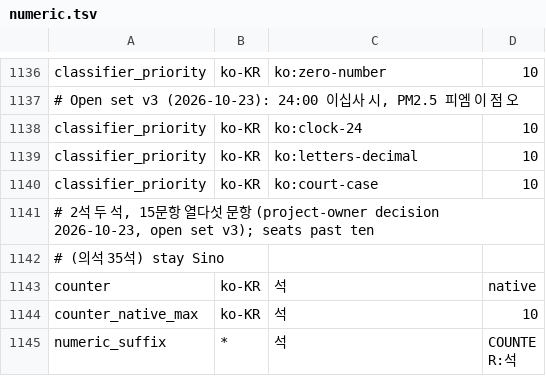
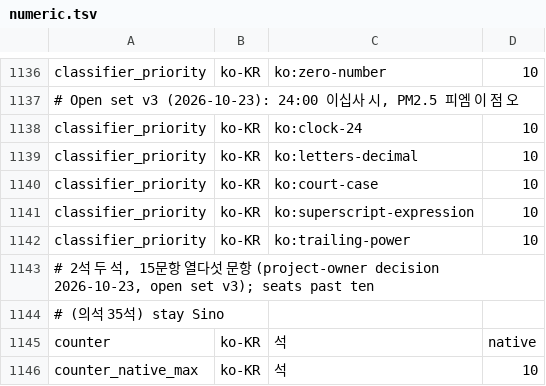
Before and after one commit to hunydev/tts-text-frontend, a TSV file: resources/languages/ko-KR/rules/numeric.tsv, drawn as a sheet; only a part is shown, gaps mark what is left out; the shorter side is filled out with more unchanged rows.

```diff
--- a/resources/languages/ko-KR/rules/numeric.tsv
+++ b/resources/languages/ko-KR/rules/numeric.tsv
@@ -1140,2 +1140,4 @@ classifier_priority	ko-KR	ko:letters-decimal	10
 classifier_priority	ko-KR	ko:court-case	10
+classifier_priority	ko-KR	ko:superscript-expression	10
+classifier_priority	ko-KR	ko:trailing-power	10
 # 2석 두 석, 15문항 열다섯 문항 (project-owner decision 2026-10-23, open set v3); seats past ten
```
Also changed, not shown: 10 other files.
